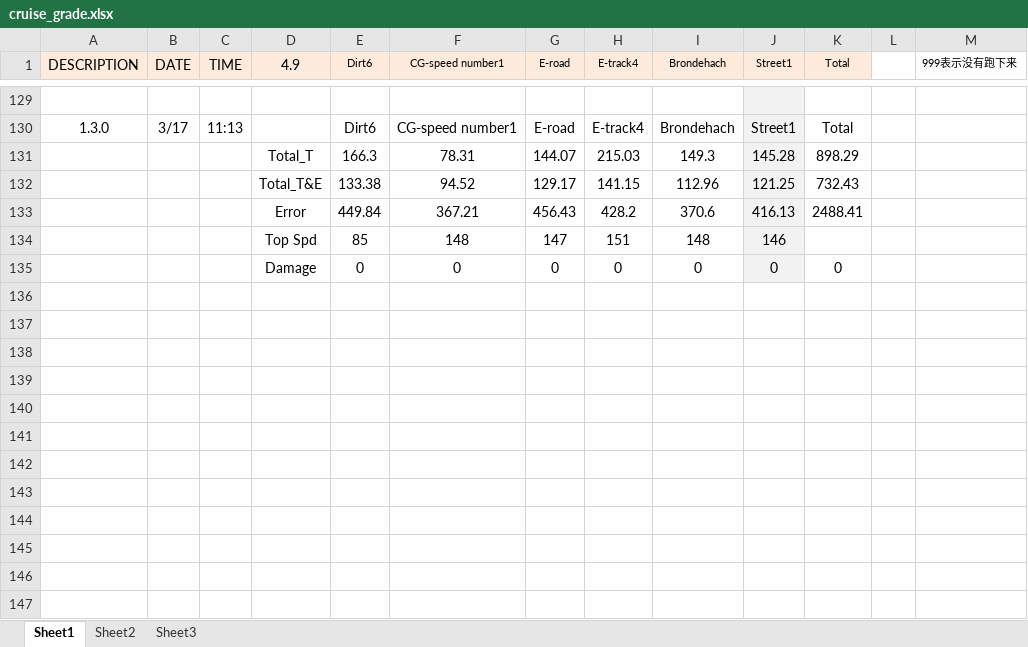
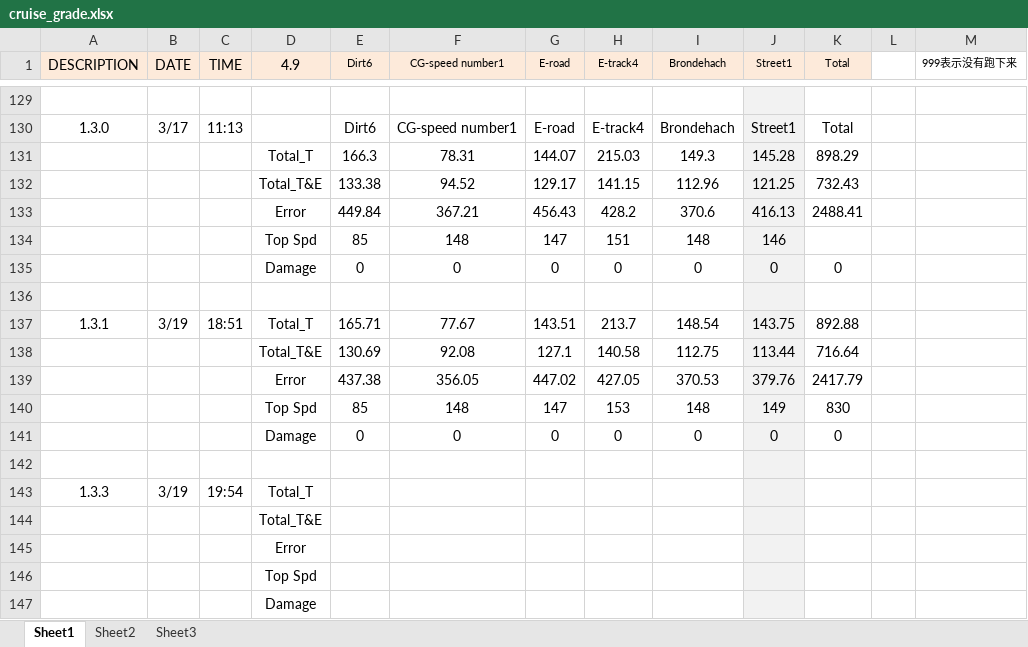
Before and after one commit to henry87653/Engineering-Technological-Innovation-4D, an Excel workbook: cruise_grade.xlsx, sheet Sheet1, drawn as a sheet; only a part is shown, gaps mark what is left out; values as stored, in another font and other column widths than the file's, no borders; the diff names each change by its address in the sheet, - before the commit and + after, or states it on an @@ line.

```diff
--- a/cruise_grade.xlsx (sheet Sheet1)
+++ b/cruise_grade.xlsx (sheet Sheet1)
+row 136: (empty)
+row 137: 1.3.1 | 3/19 | 18:51 | Total_T | 165.71 | 77.67 | 143.51 | 213.7 | 148.54 | 143.75 | 892.88
+row 138:  |  |  | Total_T&E | 130.69 | 92.08 | 127.1 | 140.58 | 112.75 | 113.44 | 716.64
+row 139:  |  |  | Error | 437.38 | 356.05 | 447.02 | 427.05 | 370.53 | 379.76 | 2417.79
+row 140:  |  |  | Top Spd | 85 | 148 | 147 | 153 | 148 | 149 | 830
+row 141:  |  |  | Damage | 0 | 0 | 0 | 0 | 0 | 0 | 0
+row 142: (empty)
+row 143: 1.3.3 | 3/19 | 19:54 | Total_T
+row 144:  |  |  | Total_T&E
+row 145:  |  |  | Error
+row 146:  |  |  | Top Spd
+row 147:  |  |  | Damage
```
Also changed, not shown: 5 other files.
